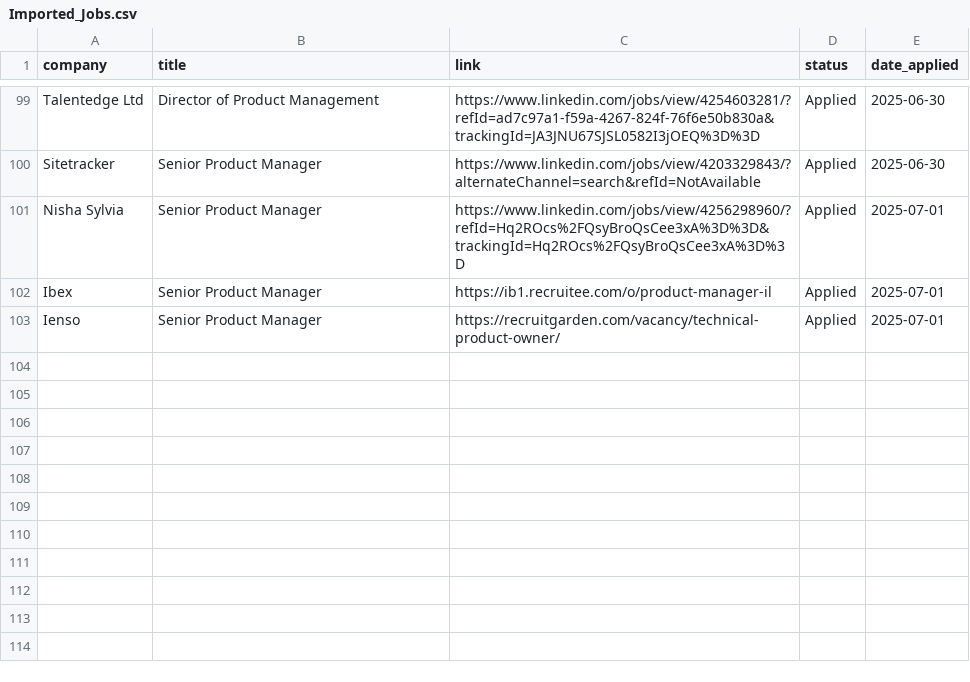
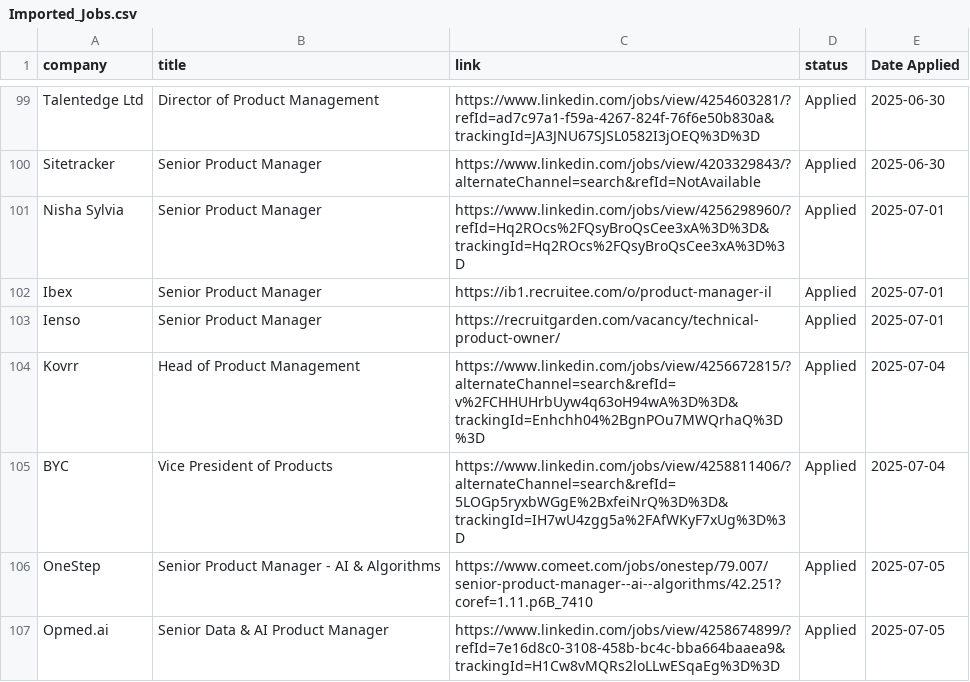
Before and after one commit to omershect/job_agent, a CSV file: data/Imported_Jobs.csv, drawn as a sheet; only a part is shown, gaps mark what is left out; the diff names each change by its address in the sheet, - before the commit and + after, or states it on an @@ line.

Commit message:
Add status column and presentation, date indication, and option to refresh the page

```diff
--- a/data/Imported_Jobs.csv
+++ b/data/Imported_Jobs.csv
-E1: date_applied
+E1: Date Applied
+row 104: Kovrr | Head of Product Management | https://www.linkedin.com/jobs/view/4256672815/?alternateChannel=search&refId=v%2FCHHUHrbUyw4q63oH94wA%3D%3D&trackingId=Enhchh04%2BgnPOu7MWQrhaQ%3D%3D | Applied | 2025-07-04
+row 105: BYC | Vice President of Products | https://www.linkedin.com/jobs/view/4258811406/?alternateChannel=search&refId=5LOGp5ryxbWGgE%2BxfeiNrQ%3D%3D&trackingId=IH7wU4zgg5a%2FAfWKyF7xUg%3D%3D | Applied | 2025-07-04
+row 106: OneStep | Senior Product Manager - AI & Algorithms | https://www.comeet.com/jobs/onestep/79.007/senior-product-manager--ai--algorithms/42.251?coref=1.11.p6B_7410 | Applied | 2025-07-05
+row 107: Opmed.ai | Senior Data & AI Product Manager | https://www.linkedin.com/jobs/view/4258674899/?refId=7e16d8c0-3108-458b-bc4c-bba664baaea9&trackingId=H1Cw8vMQRs2loLLwESqaEg%3D%3D | Applied | 2025-07-05
```
Also changed, not shown: 10 other files.
